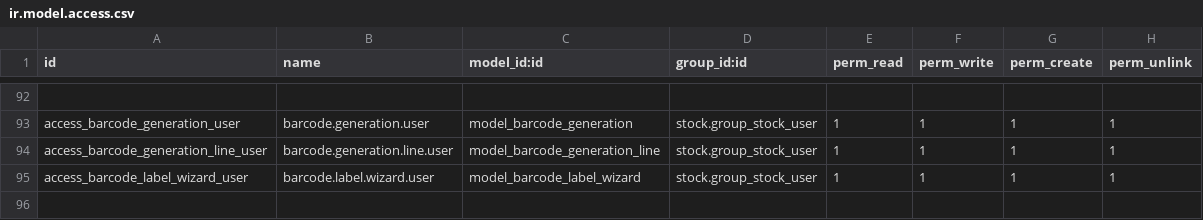
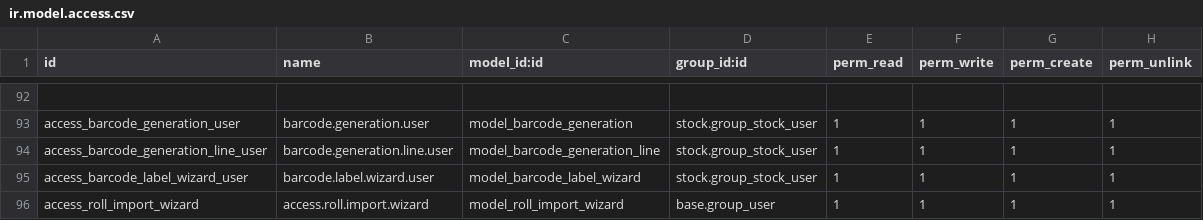
Before and after one commit to Fam-ti/Famti, a CSV file: famti/security/ir.model.access.csv, drawn as a sheet; only a part is shown, gaps mark what is left out.

Commit message:
Added Roll Import Sheet Feature

```diff
--- a/famti/security/ir.model.access.csv
+++ b/famti/security/ir.model.access.csv
@@ -95 +95,2 @@ access_barcode_generation_line_user,barcode.generation.line.user,model_barcode_g
 access_barcode_label_wizard_user,barcode.label.wizard.user,model_barcode_label_wizard,stock.group_stock_user,1,1,1,1
+access_roll_import_wizard,access.roll.import.wizard,model_roll_import_wizard,base.group_user,1,1,1,1
```
Also changed, not shown: 9 other files.
